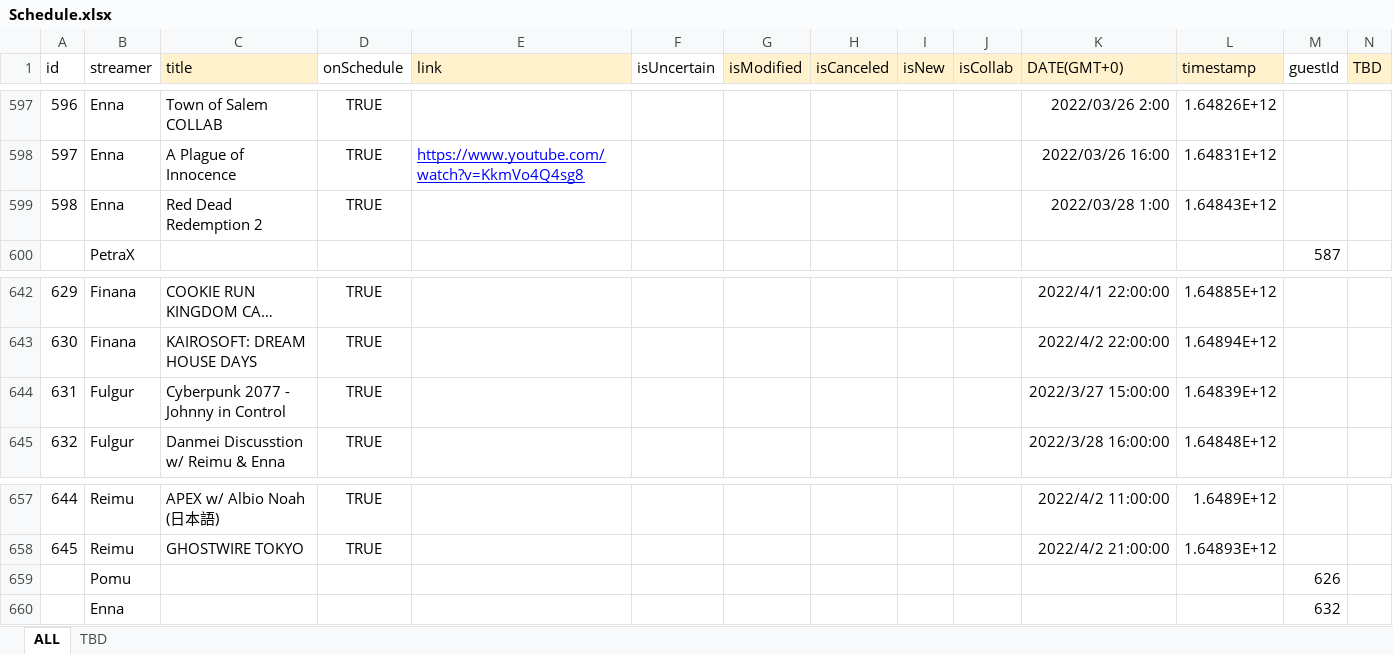
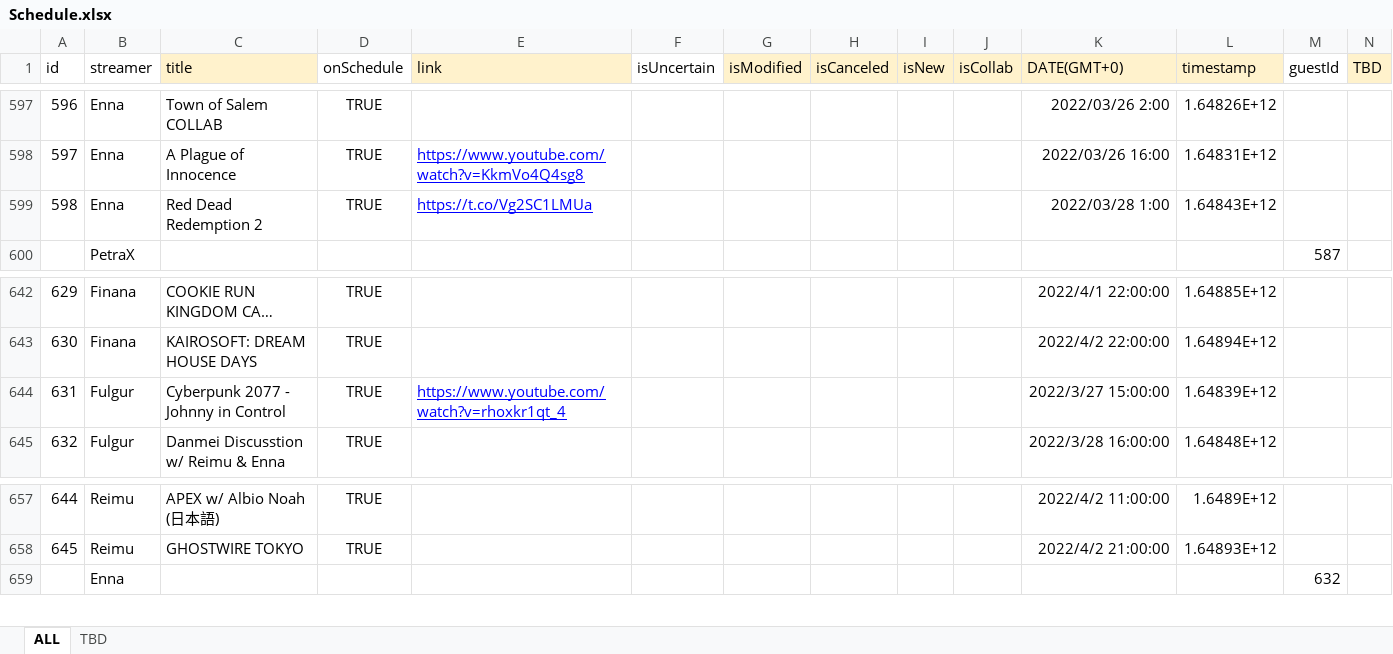
Before and after one commit to v4724/nijisanji-schedule, an Excel workbook: docs/assets/docs/Schedule.xlsx, sheet ALL, drawn as a sheet; only a part is shown, gaps mark what is left out; long unchanged cells end in …; values as stored, in another font and other column widths than the file's, no borders; charts and pictures not drawn; removed rows and columns are numbered as before the commit, all else as after; rows hold the shown columns only; the diff covers the shown part only; the diff names each change by its address in the sheet, - before the commit and + after, or states it on an @@ line.

```diff
--- a/docs/assets/docs/Schedule.xlsx (sheet ALL)
+++ b/docs/assets/docs/Schedule.xlsx (sheet ALL)
-E599 (link): (empty)
+E599 (link): https://t.co/Vg2SC1LMUa
-E644 (link): (empty)
+E644 (link): https://www.youtube.com/watch?v=rhoxkr1qt_4
-row 659:  | Pomu |  |  |  |  |  |  |  |  |  |  | 626
```
Also changed, not shown: 36 added rows and 1 edited cell elsewhere in this sheet, formulas that keep their value, src/assets/docs/Schedule.xlsx, 6 other files.
